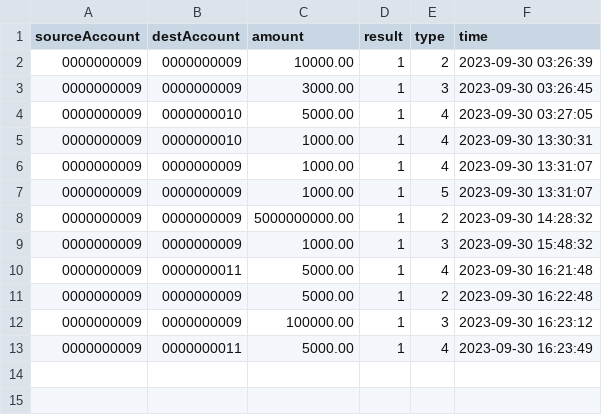
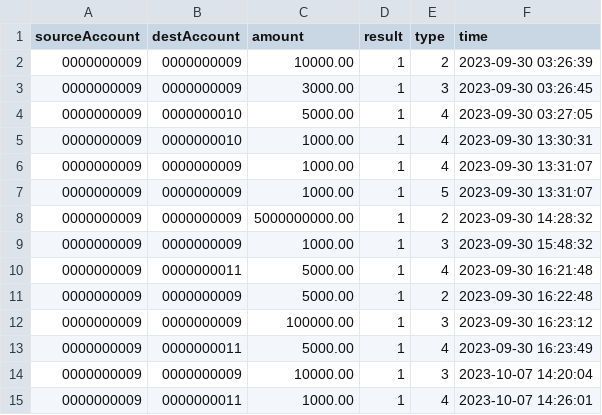
Before and after one commit to CaptzDevs/terminalATM, a CSV file: transactions/0000000009.csv, drawn as a sheet; the diff names each change by its address in the sheet, - before the commit and + after, or states it on an @@ line.

```diff
--- a/transactions/0000000009.csv
+++ b/transactions/0000000009.csv
+row 14: 0000000009 | 0000000009 | 10000.00 | 1 | 3 | 2023-10-07 14:20:04
+row 15: 0000000009 | 0000000011 | 1000.00 | 1 | 4 | 2023-10-07 14:26:01
```
Also changed, not shown: data/Users.csv, 6 other files.
